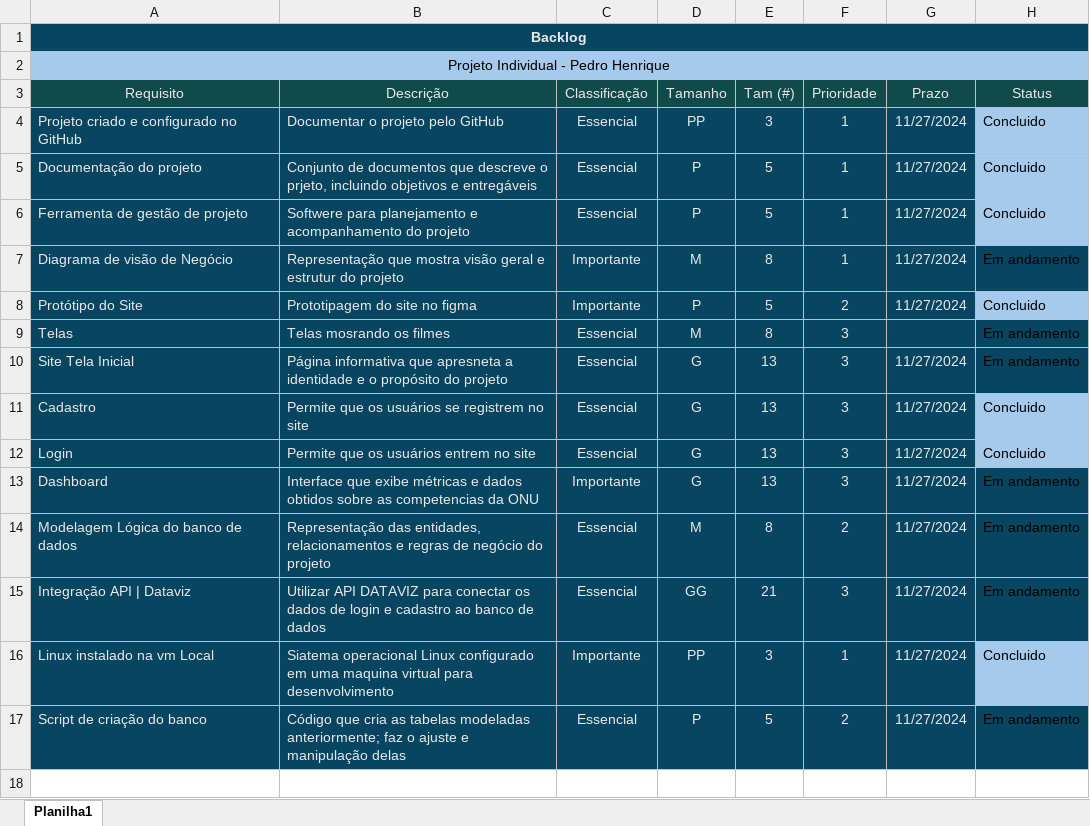
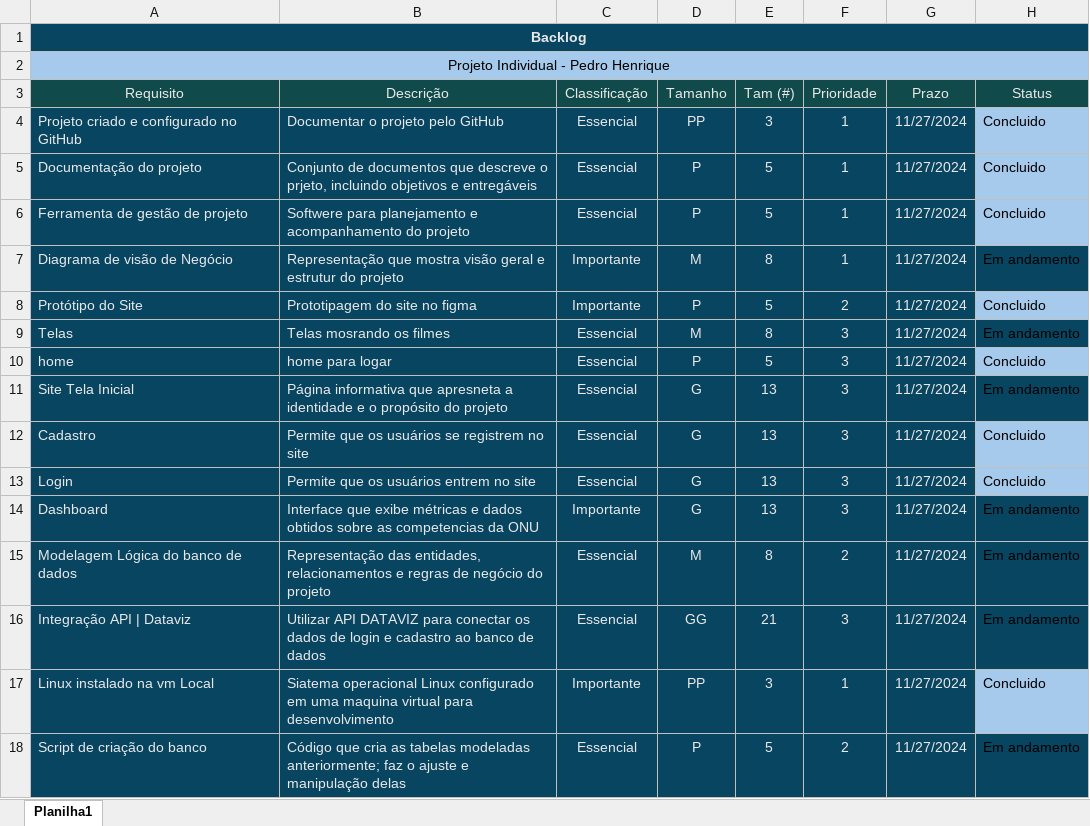
Before and after one commit to pemendonca/Projeto-Individual, an Excel workbook: Backlog e Trello/backlog do projeto.xlsx, sheet Planilha1, drawn as a sheet; values as stored, in another font and other column widths than the file's, no borders; the diff names each change by its address in the sheet, - before the commit and + after, or states it on an @@ line.

Commit message:
atualização backlog

```diff
--- a/Backlog e Trello/backlog do projeto.xlsx (sheet Planilha1)
+++ b/Backlog e Trello/backlog do projeto.xlsx (sheet Planilha1)
-G9 (Prazo): (empty)
+G9 (Prazo): 11/27/2024
+row 10: home | home para logar | Essencial | P | 5 | 3 | 11/27/2024 | Concluido
```
